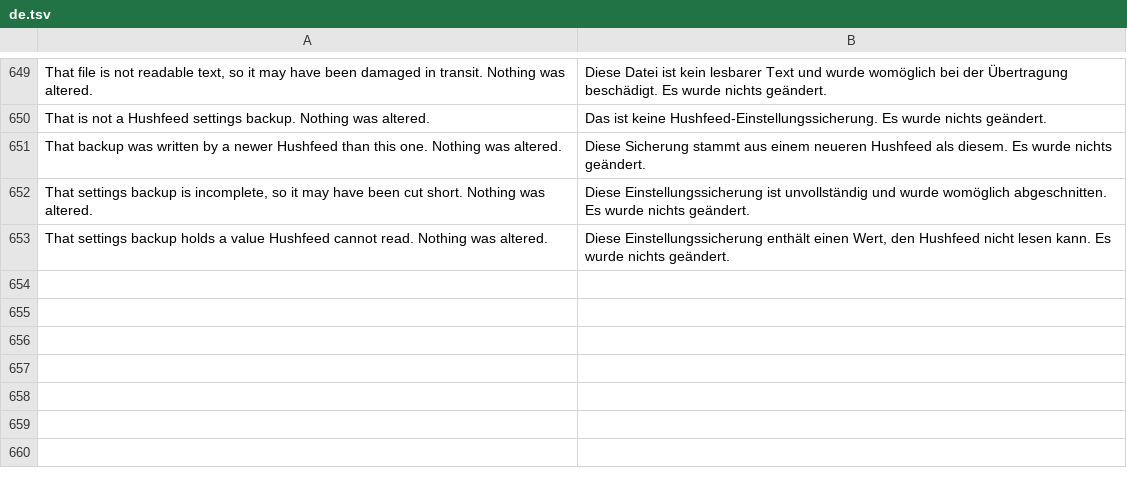
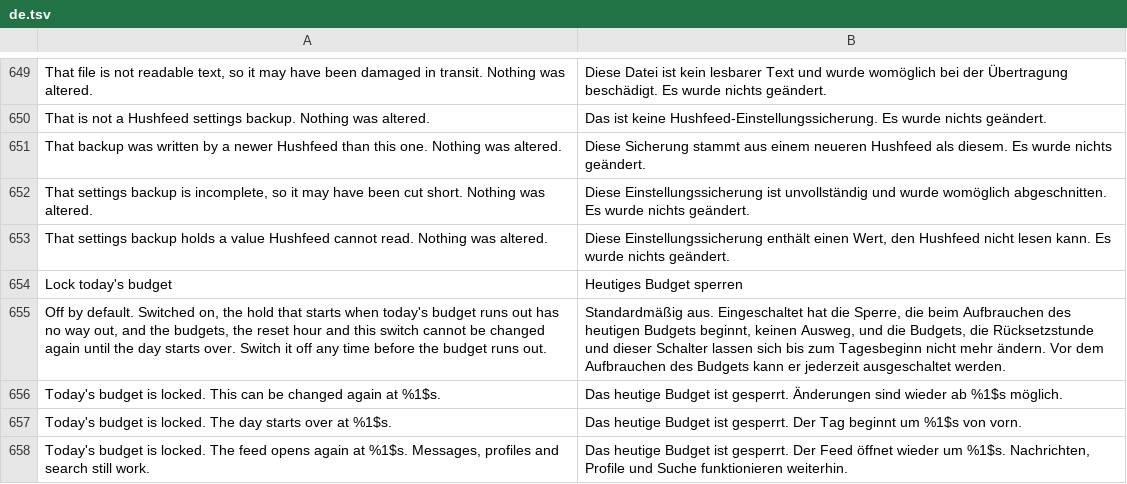
Before and after one commit to SysAdminDoc/hushfeed, a TSV file: extensions/tiktok/src/main/l10n/de.tsv, drawn as a sheet; only a part is shown, gaps mark what is left out; the diff names each change by its address in the sheet, - before the commit and + after, or states it on an @@ line.

Commit message:
feat(wellbeing): add a lock that turns today's budget into a commitment
Every wellbeing tool that charges money sells the same thing: a
restriction the person cannot casually undo. Hushfeed's budget had one
exit on the hold panel and a one-tap "Start today over" row, so it was
advice.

A new switch, off by default, changes that for the day the budget runs
out. While it is off nothing about the budget changes at all. Switched on,
the moment today's budget is spent:

- the hold runs to the reset hour rather than for the hold minutes, and
  the "Open the feed anyway" button is gone from the panel, which says
  when the feed comes back instead
- "Start today over" is refused and says when the day starts over
- the two budgets, the hold minutes, the reset hour and the switch itself
  are refused with a toast naming the reset time
- raising a budget does not hand the day back, checked in the model as
  well as on the settings screen

The switch can be turned off freely right up until the budget runs out.
The lock lets go when the day turns over, and only then, so the existing
rule that the day never moves backwards covers it: changing the reset
hour or crossing a timezone cannot end a locked day early.

The commitment is a sixth field on the record the budget already writes,
so it survives the process being killed. A five field record from before
this reads as not locked rather than as unreadable. The record is already
kept out of settings backups, so restoring an old backup cannot end a
locked day either.

The hold panel's hint is one string literal rather than two joined,
because the translation gate reads the literal handed to L10n.

```diff
--- a/extensions/tiktok/src/main/l10n/de.tsv
+++ b/extensions/tiktok/src/main/l10n/de.tsv
+row 654: Lock today's budget | Heutiges Budget sperren
+row 655: Off by default. Switched on, the hold that starts when today's budget runs out has no way out, and the budgets, the reset hour and this switch cannot be changed again until the day starts over. Switch it off any time before the budget runs out. | Standardmäßig aus. Eingeschaltet hat die Sperre, die beim Aufbrauchen des heutigen Budgets beginnt, keinen Ausweg, und die Budgets, die Rücksetzstunde und dieser Schalter lassen sich bis zum Tagesbeginn nicht mehr ändern. Vor dem Aufbrauchen des Budgets kann er jederzeit ausgeschaltet werden.
+row 656: Today's budget is locked. This can be changed again at %1$s. | Das heutige Budget ist gesperrt. Änderungen sind wieder ab %1$s möglich.
+row 657: Today's budget is locked. The day starts over at %1$s. | Das heutige Budget ist gesperrt. Der Tag beginnt um %1$s von vorn.
+row 658: Today's budget is locked. The feed opens again at %1$s. Messages, profiles and search still work. | Das heutige Budget ist gesperrt. Der Feed öffnet wieder um %1$s. Nachrichten, Profile und Suche funktionieren weiterhin.
```
Also changed, not shown: extensions/tiktok/src/main/l10n/in.tsv, 10 other files.
